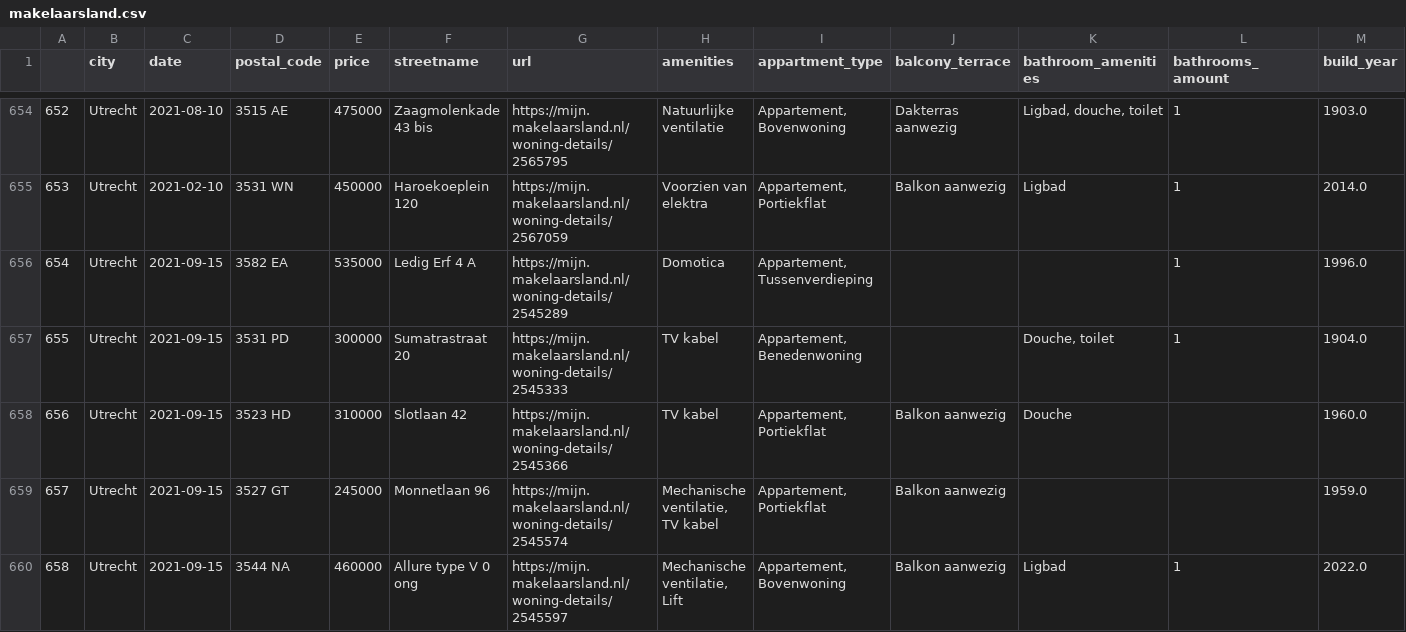
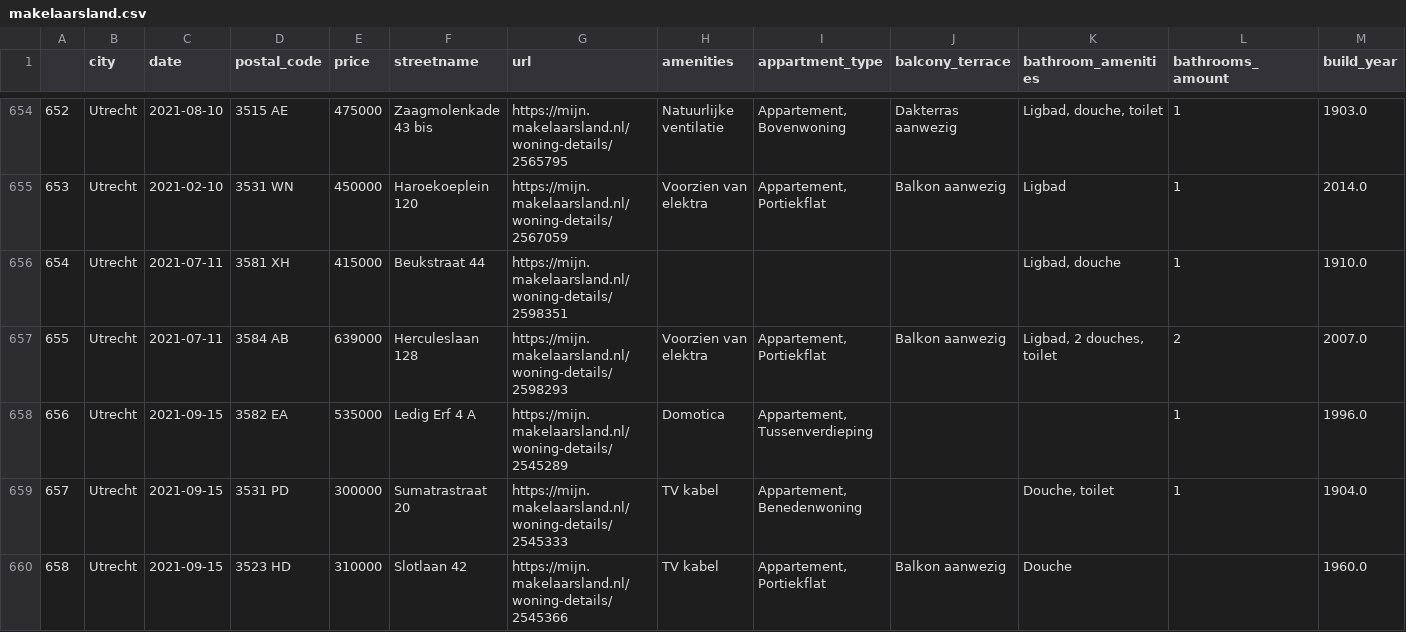
Before and after one commit to lassebenni/makelaarsland-gh-action, a CSV file: data/output/makelaarsland.csv, drawn as a sheet; only a part is shown, gaps mark what is left out; the shorter side is filled out with more unchanged rows; addresses are those after the commit; rows hold the shown columns only; the diff names each change by its address in the sheet, - before the commit and + after, or states it on an @@ line.

```diff
--- a/data/output/makelaarsland.csv
+++ b/data/output/makelaarsland.csv
+row 656: 654 | Utrecht | 2021-07-11 | 3581 XH | 415000 | Beukstraat 44 | https://mijn.makelaarsland.nl/woning-details/2598351 |  |  |  | Ligbad, douche | 1 | 1910.0
+row 657: 655 | Utrecht | 2021-07-11 | 3584 AB | 639000 | Herculeslaan 128 | https://mijn.makelaarsland.nl/woning-details/2598293 | Voorzien van elektra | Appartement, Portiekflat | Balkon aanwezig | Ligbad, 2 douches, toilet | 2 | 2007.0
@@ column A renumbered from row 658 down @@
```
Also changed, not shown: 2 other files.
